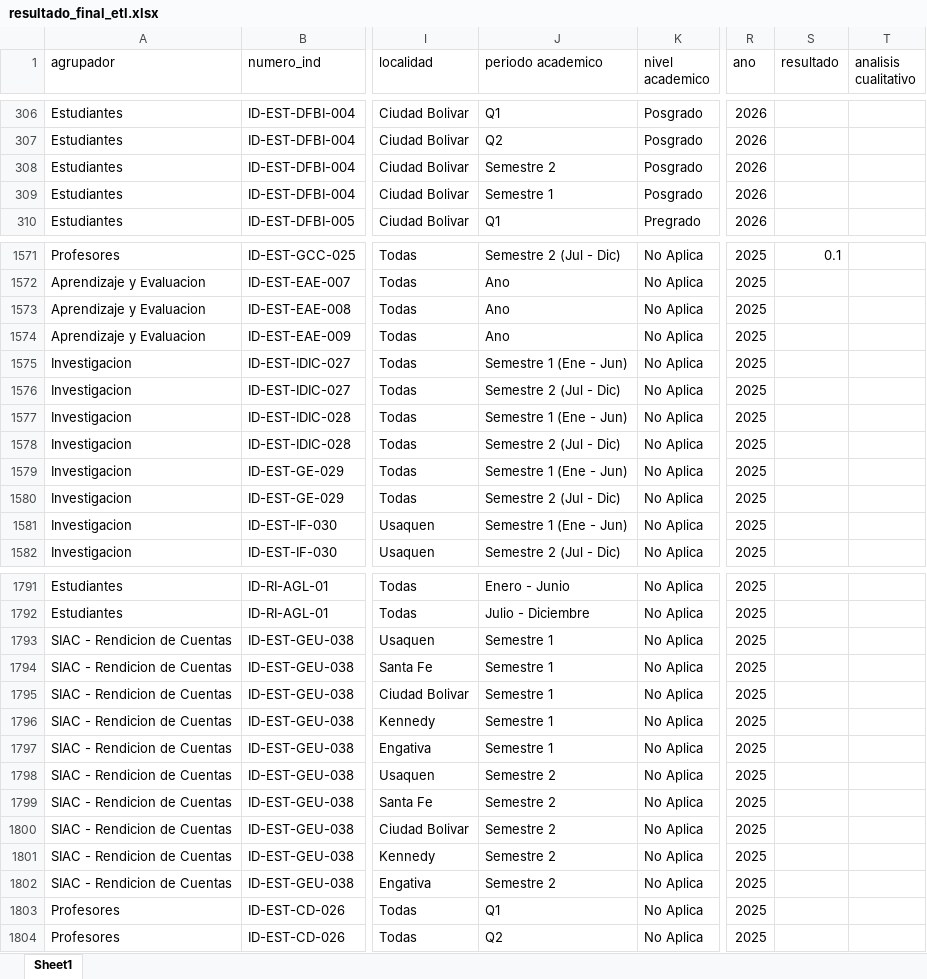
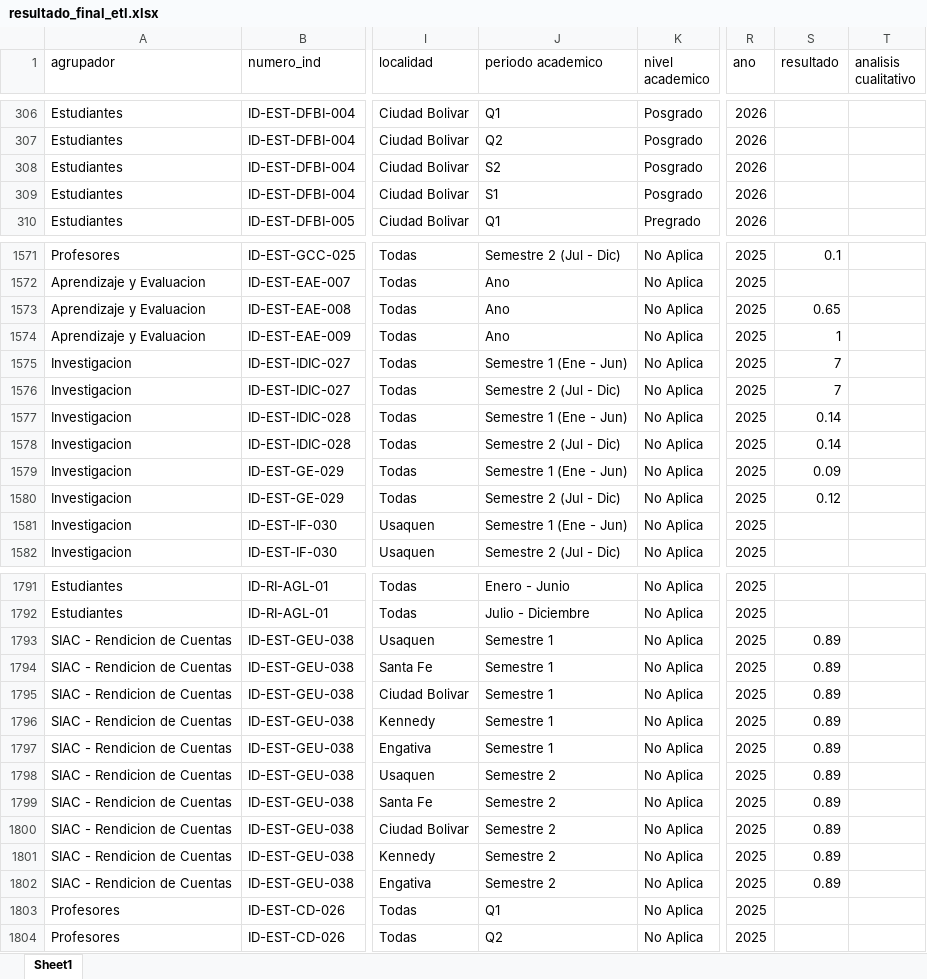
Before and after one commit to PlaneacionProcesos/Proyecto-Indicadores, an Excel workbook: data/resultado_final_etl.xlsx, sheet Sheet1, drawn as a sheet; only a part is shown, gaps mark what is left out; values as stored, in another font and other column widths than the file's, no borders; the diff covers the shown part only; the diff names each change by its address in the sheet, - before the commit and + after, or states it on an @@ line.

Commit message:
Implementacion de tablas para cada seccion de los agrupadores que se dispusieron

```diff
--- a/data/resultado_final_etl.xlsx (sheet Sheet1)
+++ b/data/resultado_final_etl.xlsx (sheet Sheet1)
-J308 (periodo academico): Semestre 2
+J308 (periodo academico): S2
-J309 (periodo academico): Semestre 1
+J309 (periodo academico): S1
-S1573 (resultado): (empty)
+S1573 (resultado): 0.65
-S1574 (resultado): (empty)
+S1574 (resultado): 1
-S1575:S1576 (resultado): (empty)
+S1575:S1576 (resultado): 7
-S1577:S1578 (resultado): (empty)
+S1577:S1578 (resultado): 0.14
-S1579 (resultado): (empty)
+S1579 (resultado): 0.09
-S1580 (resultado): (empty)
+S1580 (resultado): 0.12
-S1793:S1802 (resultado): (empty)
+S1793:S1802 (resultado): 0.89
```
Also changed, not shown: 47 edited cells elsewhere in this sheet, data/centros_universitarios.xlsx, data/indicadores.xlsx, 43 other files.
